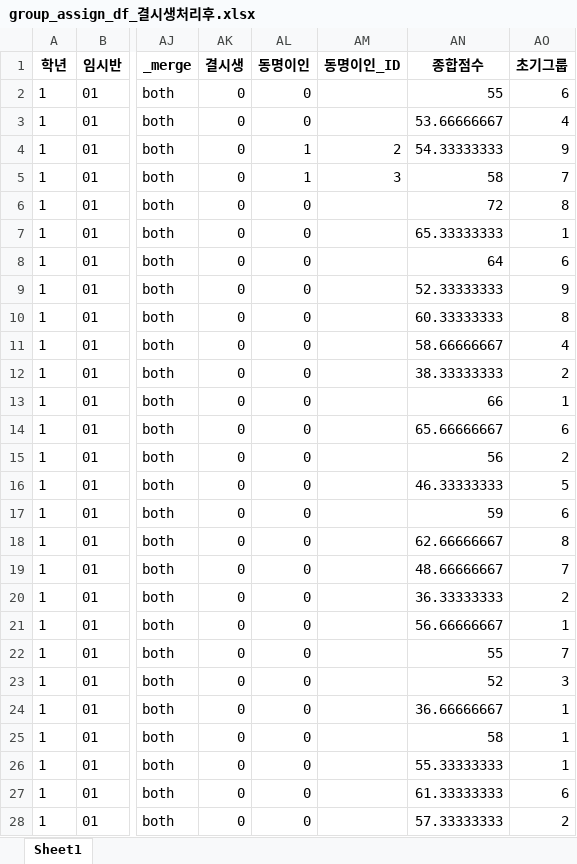
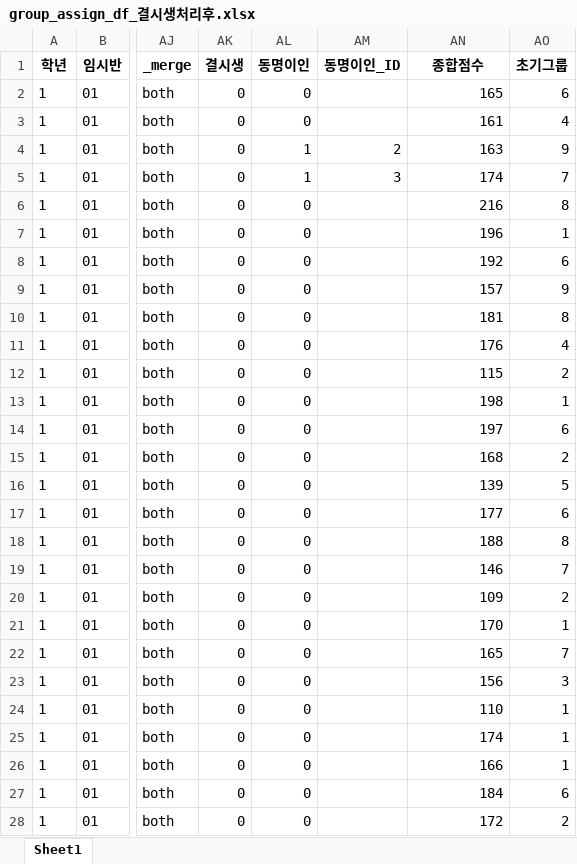
Before and after one commit to Byumin/group_classification, an Excel workbook: group_assign_df_결시생처리후.xlsx, sheet Sheet1, drawn as a sheet; only a part is shown, gaps mark what is left out; values as stored, in another font and other column widths than the file's, no borders; the diff covers the shown part only; the diff names each change by its address in the sheet, - before the commit and + after, or states it on an @@ line.

```diff
--- a/group_assign_df_결시생처리후.xlsx (sheet Sheet1)
+++ b/group_assign_df_결시생처리후.xlsx (sheet Sheet1)
-AN2 (종합점수): 55
+AN2 (종합점수): 165
-AN3 (종합점수): 53.66666667
+AN3 (종합점수): 161
-AN4 (종합점수): 54.33333333
+AN4 (종합점수): 163
-AN5 (종합점수): 58
+AN5 (종합점수): 174
-AN6 (종합점수): 72
+AN6 (종합점수): 216
-AN7 (종합점수): 65.33333333
+AN7 (종합점수): 196
-AN8 (종합점수): 64
+AN8 (종합점수): 192
-AN9 (종합점수): 52.33333333
+AN9 (종합점수): 157
-AN10 (종합점수): 60.33333333
+AN10 (종합점수): 181
-AN11 (종합점수): 58.66666667
+AN11 (종합점수): 176
-AN12 (종합점수): 38.33333333
+AN12 (종합점수): 115
-AN13 (종합점수): 66
+AN13 (종합점수): 198
-AN14 (종합점수): 65.66666667
+AN14 (종합점수): 197
-AN15 (종합점수): 56
+AN15 (종합점수): 168
-AN16 (종합점수): 46.33333333
+AN16 (종합점수): 139
-AN17 (종합점수): 59
+AN17 (종합점수): 177
-AN18 (종합점수): 62.66666667
+AN18 (종합점수): 188
-AN19 (종합점수): 48.66666667
+AN19 (종합점수): 146
-AN20 (종합점수): 36.33333333
+AN20 (종합점수): 109
-AN21 (종합점수): 56.66666667
+AN21 (종합점수): 170
-AN22 (종합점수): 55
+AN22 (종합점수): 165
-AN23 (종합점수): 52
+AN23 (종합점수): 156
-AN24 (종합점수): 36.66666667
+AN24 (종합점수): 110
-AN25 (종합점수): 58
+AN25 (종합점수): 174
-AN26 (종합점수): 55.33333333
+AN26 (종합점수): 166
-AN27 (종합점수): 61.33333333
+AN27 (종합점수): 184
-AN28 (종합점수): 57.33333333
+AN28 (종합점수): 172
```
Also changed, not shown: 266 edited cells elsewhere in this sheet, final_group_assign_df.xlsx, group_assign_df_관계배정전.xlsx, 3 other files.
